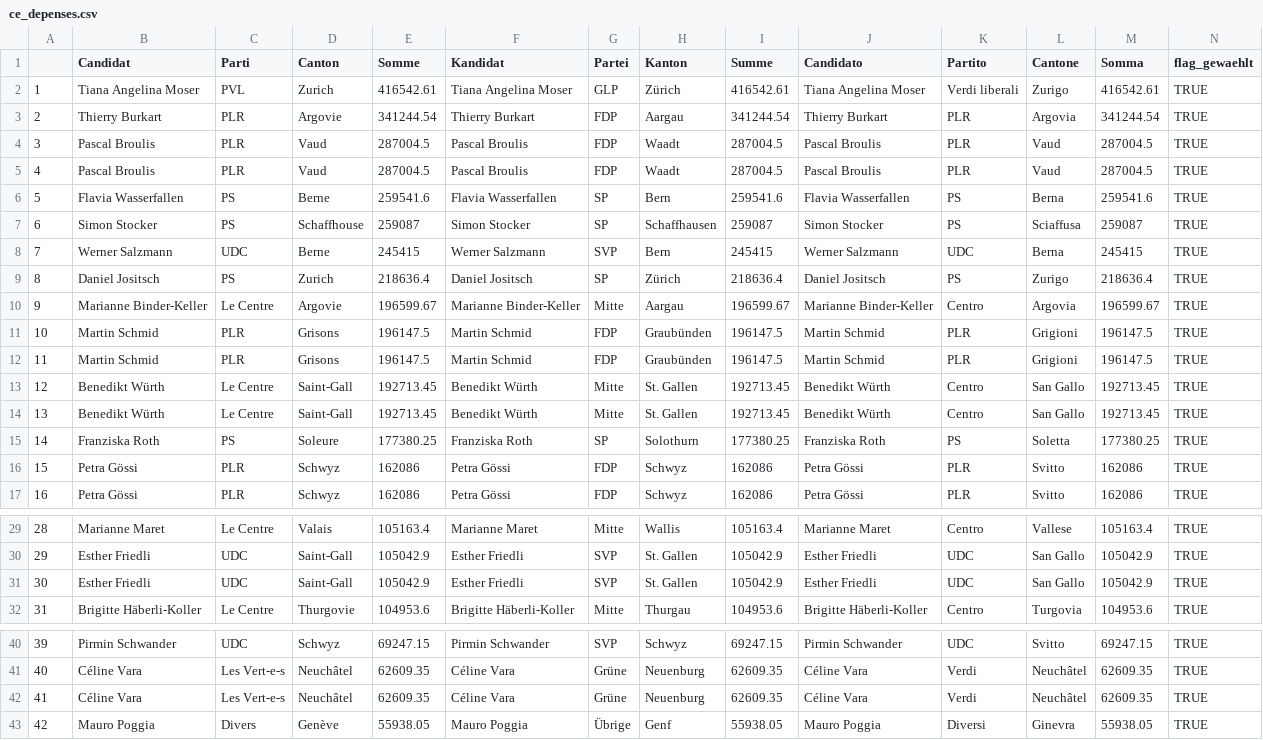
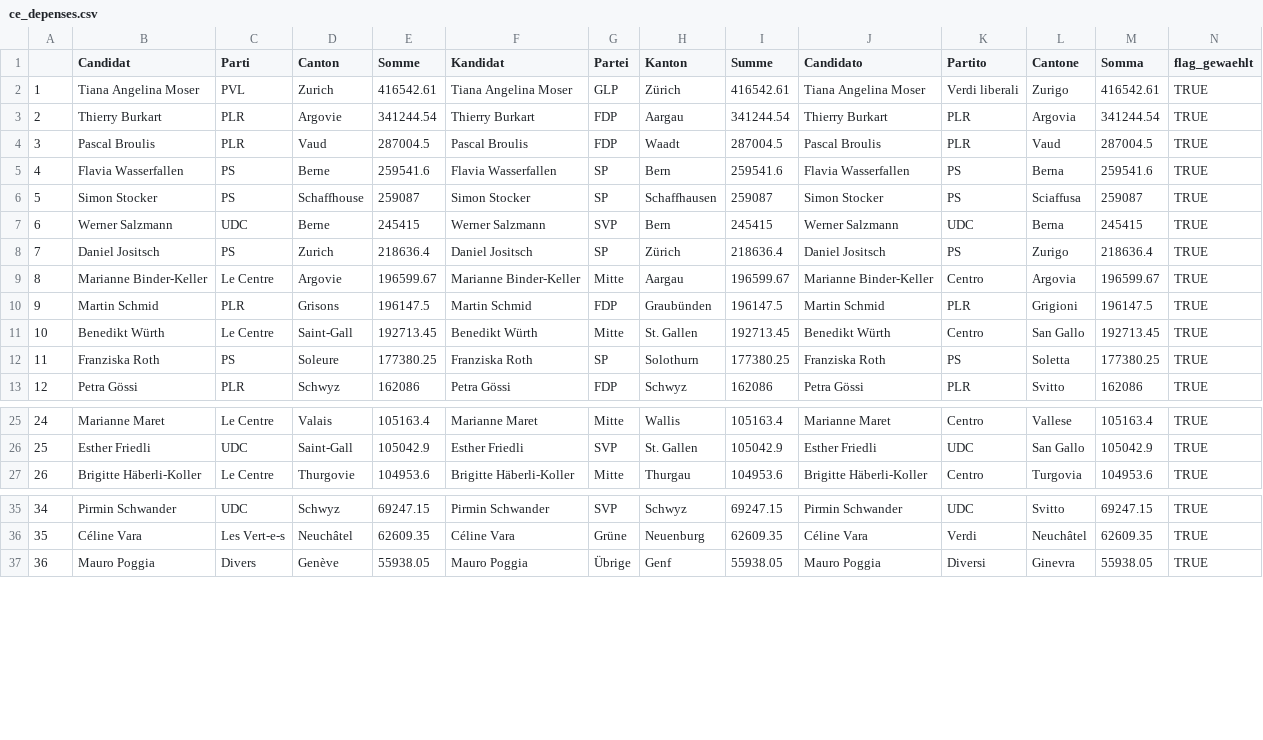
Before and after one commit to vey83/CN_2019, a CSV file: depenses_candidats/output/ce_depenses.csv, drawn as a sheet; only a part is shown, gaps mark what is left out; removed rows and columns are numbered as before the commit, all else as after; the diff names each change by its address in the sheet, - before the commit and + after, or states it on an @@ line.

Commit message:
unique()

```diff
--- a/depenses_candidats/output/ce_depenses.csv
+++ b/depenses_candidats/output/ce_depenses.csv
-row 4: 3 | Pascal Broulis | PLR | Vaud | 287004.5 | Pascal Broulis | FDP | Waadt | 287004.5 | Pascal Broulis | PLR | Vaud | 287004.5 | TRUE
@@ column A renumbered from row 4 down @@
-row 12: 11 | Martin Schmid | PLR | Grisons | 196147.5 | Martin Schmid | FDP | Graubünden | 196147.5 | Martin Schmid | PLR | Grigioni | 196147.5 | TRUE
-row 13: 12 | Benedikt Würth | Le Centre | Saint-Gall | 192713.45 | Benedikt Würth | Mitte | St. Gallen | 192713.45 | Benedikt Würth | Centro | San Gallo | 192713.45 | TRUE
-row 16: 15 | Petra Gössi | PLR | Schwyz | 162086 | Petra Gössi | FDP | Schwyz | 162086 | Petra Gössi | PLR | Svitto | 162086 | TRUE
-row 31: 30 | Esther Friedli | UDC | Saint-Gall | 105042.9 | Esther Friedli | SVP | St. Gallen | 105042.9 | Esther Friedli | UDC | San Gallo | 105042.9 | TRUE
-row 42: 41 | Céline Vara | Les Vert-e-s | Neuchâtel | 62609.35 | Céline Vara | Grüne | Neuenburg | 62609.35 | Céline Vara | Verdi | Neuchâtel | 62609.35 | TRUE
```
